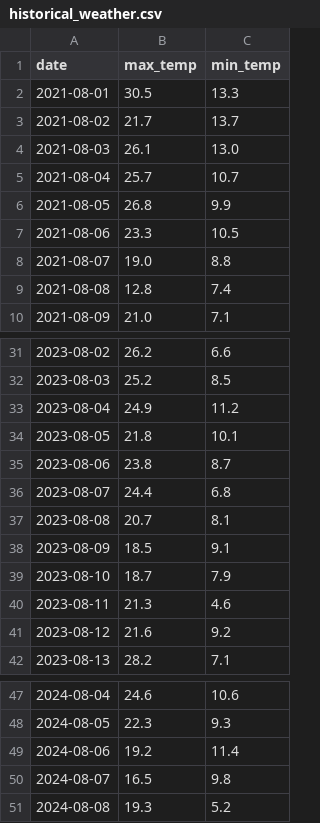
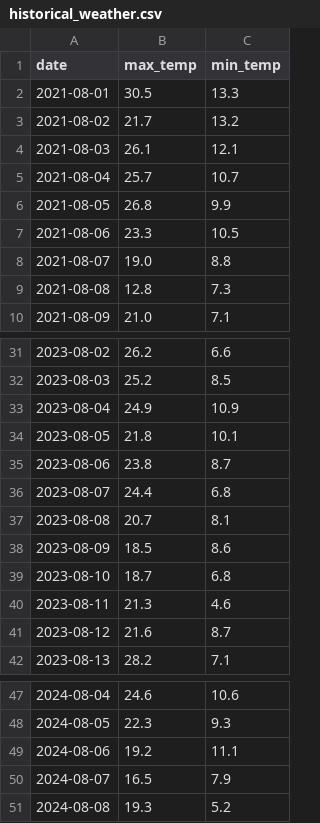
Before and after one commit to siarts/weather-tracker, a CSV file: historical_weather.csv, drawn as a sheet; only a part is shown, gaps mark what is left out; the diff covers the shown part only.

```diff
--- a/historical_weather.csv
+++ b/historical_weather.csv
@@ -2,4 +2,4 @@ date,max_temp,min_temp
 2021-08-01,30.5,13.3
-2021-08-02,21.7,13.7
-2021-08-03,26.1,13.0
+2021-08-02,21.7,13.2
+2021-08-03,26.1,12.1
 2021-08-04,25.7,10.7
@@ -8,3 +8,3 @@ date,max_temp,min_temp
 2021-08-07,19.0,8.8
-2021-08-08,12.8,7.4
+2021-08-08,12.8,7.3
 2021-08-09,21.0,7.1
@@ -32,3 +32,3 @@ date,max_temp,min_temp
 2023-08-03,25.2,8.5
-2023-08-04,24.9,11.2
+2023-08-04,24.9,10.9
 2023-08-05,21.8,10.1
@@ -37,6 +37,6 @@ date,max_temp,min_temp
 2023-08-08,20.7,8.1
-2023-08-09,18.5,9.1
-2023-08-10,18.7,7.9
+2023-08-09,18.5,8.6
+2023-08-10,18.7,6.8
 2023-08-11,21.3,4.6
-2023-08-12,21.6,9.2
+2023-08-12,21.6,8.7
 2023-08-13,28.2,7.1
@@ -48,4 +48,4 @@ date,max_temp,min_temp
 2024-08-05,22.3,9.3
-2024-08-06,19.2,11.4
-2024-08-07,16.5,9.8
+2024-08-06,19.2,11.1
+2024-08-07,16.5,7.9
 2024-08-08,19.3,5.2
```
Also changed, not shown: 3 edited cells elsewhere in this file, 1 other file.
